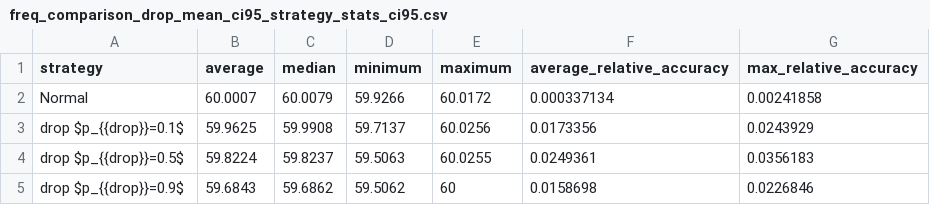
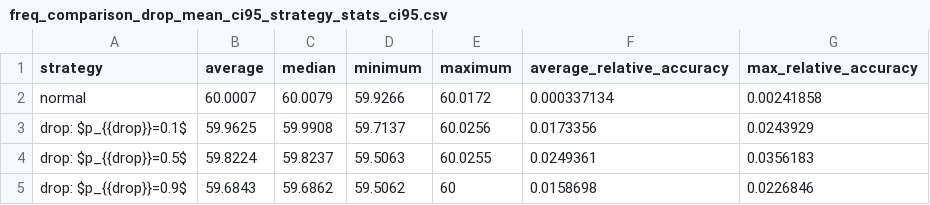
Before and after one commit to TohidBehdadnia/co-simulation, a CSV file: results/freq_comparison_drop_mean_ci95_strategy_stats_ci95.csv, drawn as a sheet.

```diff
--- a/results/freq_comparison_drop_mean_ci95_strategy_stats_ci95.csv
+++ b/results/freq_comparison_drop_mean_ci95_strategy_stats_ci95.csv
@@ -1,5 +1,5 @@
 strategy,average,median,minimum,maximum,average_relative_accuracy,max_relative_accuracy
-Normal,60.0007,60.0079,59.9266,60.0172,0.000337134,0.00241858
-drop $p_{{drop}}=0.1$,59.9625,59.9908,59.7137,60.0256,0.0173356,0.0243929
-drop $p_{{drop}}=0.5$,59.8224,59.8237,59.5063,60.0255,0.0249361,0.0356183
-drop $p_{{drop}}=0.9$,59.6843,59.6862,59.5062,60,0.0158698,0.0226846
+normal,60.0007,60.0079,59.9266,60.0172,0.000337134,0.00241858
+drop: $p_{{drop}}=0.1$,59.9625,59.9908,59.7137,60.0256,0.0173356,0.0243929
+drop: $p_{{drop}}=0.5$,59.8224,59.8237,59.5063,60.0255,0.0249361,0.0356183
+drop: $p_{{drop}}=0.9$,59.6843,59.6862,59.5062,60,0.0158698,0.0226846
```
Also changed, not shown: results/freq_comparison_delay_mean_ci95_strategy_stats_ci95.csv, results/freq_comparison_mod_mean_ci95_strategy_stats_ci95.csv, 13 other files.
